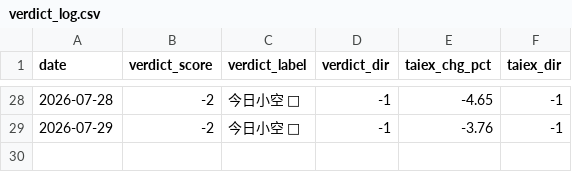
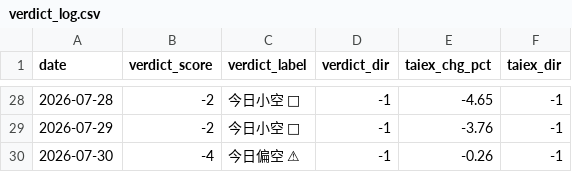
Before and after one commit to freshshine1/twse-dashboard, a CSV file: processed/verdict_log.csv, drawn as a sheet; only a part is shown, gaps mark what is left out; the diff names each change by its address in the sheet, - before the commit and + after, or states it on an @@ line.

```diff
--- a/processed/verdict_log.csv
+++ b/processed/verdict_log.csv
+row 30: 2026-07-30 | -4 | 今日偏空 ⚠ | -1 | -0.26 | -1
```
Also changed, not shown: processed/run_log.csv, processed/signal_log.csv, 6 other files.
